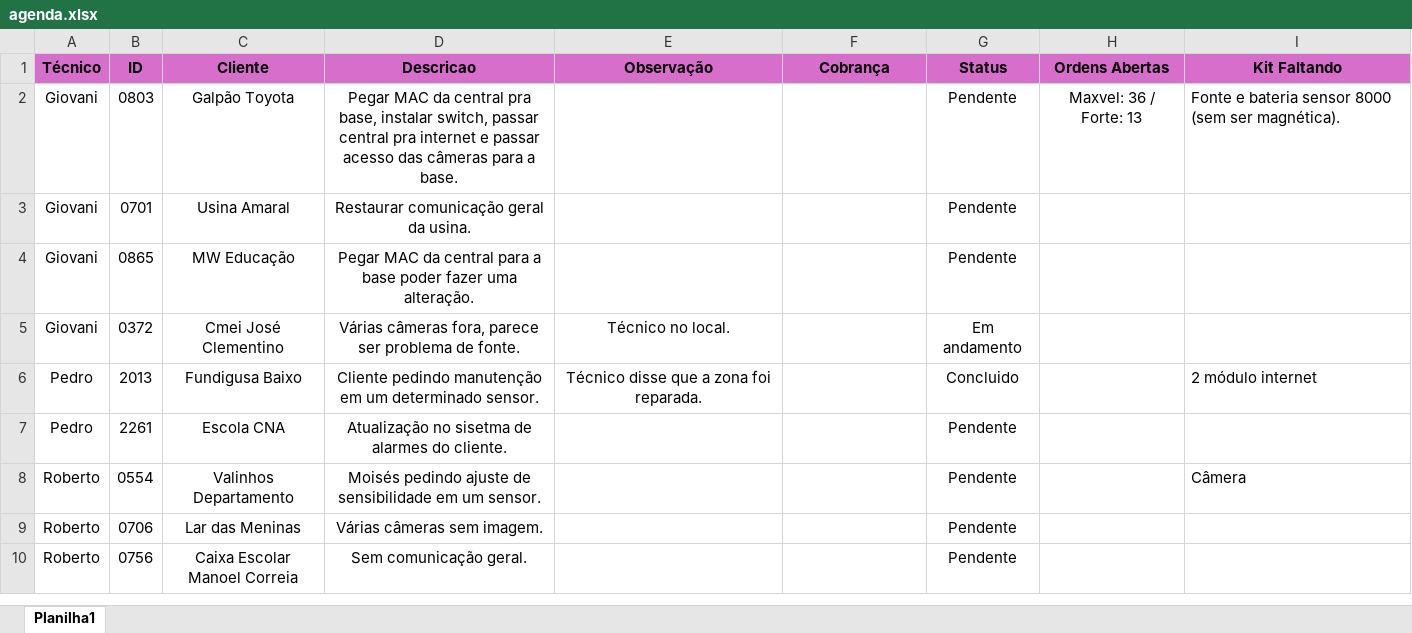
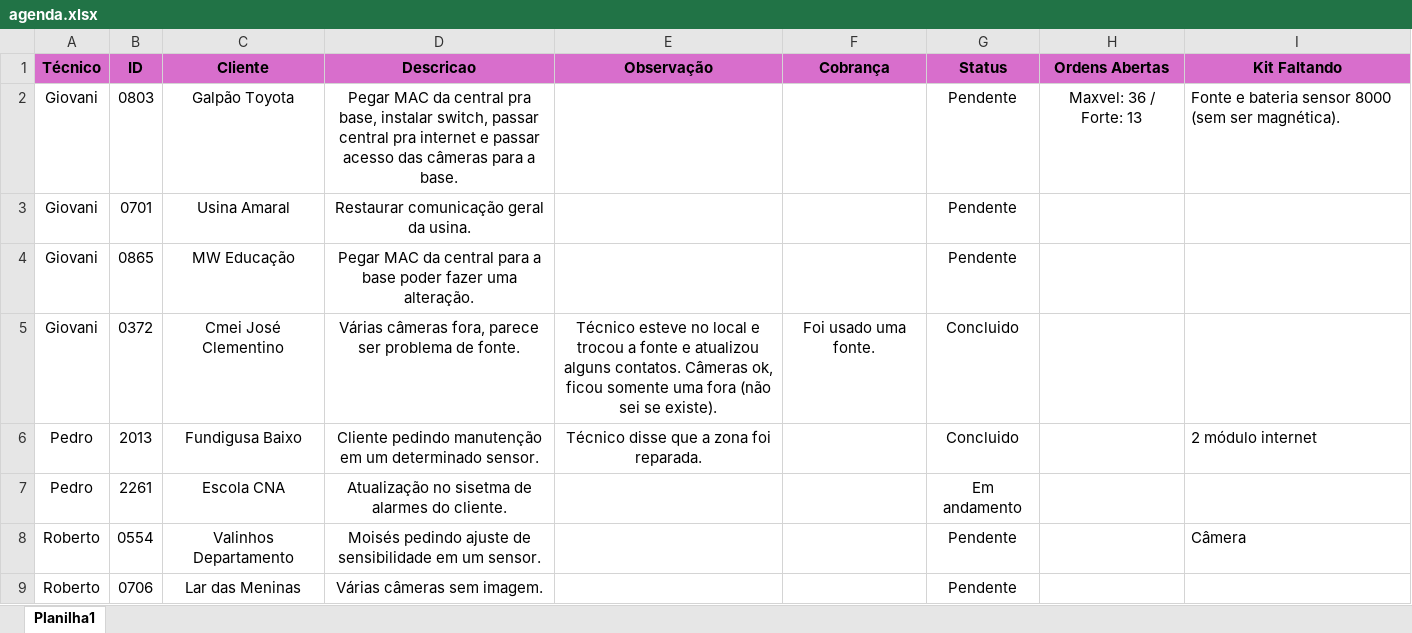
Before and after one commit to pedrohcarvalho201-spec/painel-agenda-tecnica, an Excel workbook: agenda.xlsx, sheet Planilha1, drawn as a sheet; only a part is shown; the shorter side is filled out with more unchanged rows; values as stored, in another font and other column widths than the file's, no borders; the diff names each change by its address in the sheet, - before the commit and + after, or states it on an @@ line.

Commit message:
Atualizacao rapida de agenda as 14:09:28,88

```diff
--- a/agenda.xlsx (sheet Planilha1)
+++ b/agenda.xlsx (sheet Planilha1)
-E5 (Observação): Técnico no local.
+E5 (Observação): Técnico esteve no local e trocou a fonte e atualizou alguns contatos. Câmeras ok, ficou somente uma fora (não sei se existe).
-F5 (Cobrança): (empty)
+F5 (Cobrança): Foi usado uma fonte.
-G5 (Status): Em andamento
+G5 (Status): Concluido
-G7 (Status): Pendente
+G7 (Status): Em andamento
```
Also changed, not shown: 1 other file.
